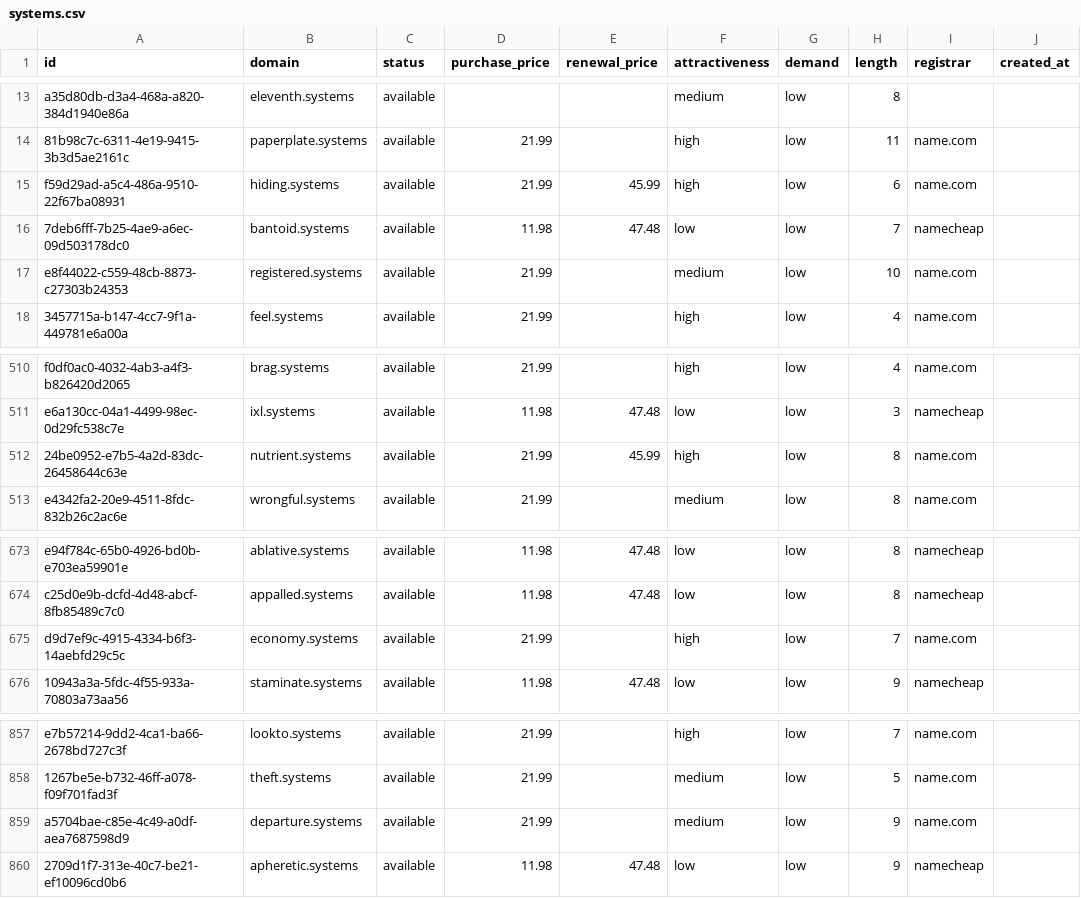
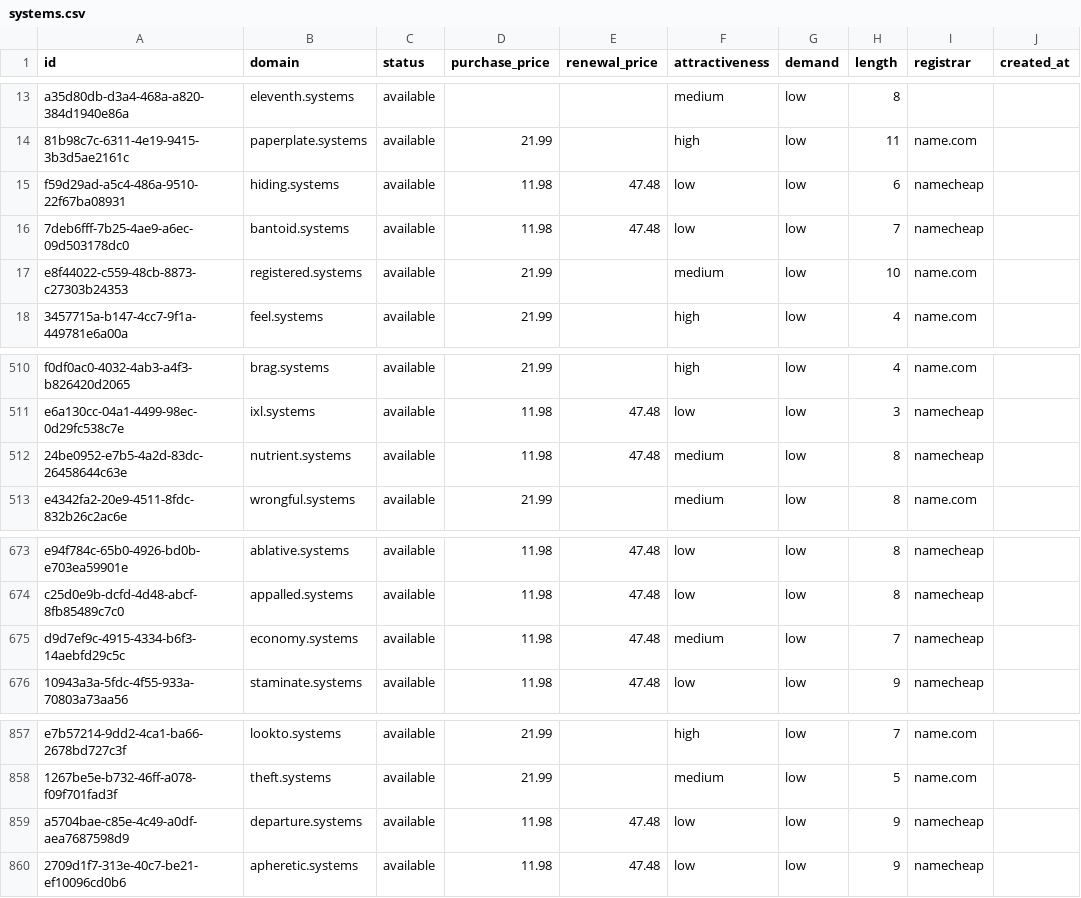
Before and after one commit to UniqueDomains/systems-oneword-domains, a CSV file: systems.csv, drawn as a sheet; only a part is shown, gaps mark what is left out; the diff names each change by its address in the sheet, - before the commit and + after, or states it on an @@ line.

Commit message:
Domains update

```diff
--- a/systems.csv
+++ b/systems.csv
-D15 (purchase_price): 21.99
+D15 (purchase_price): 11.98
-E15 (renewal_price): 45.99
+E15 (renewal_price): 47.48
-F15 (attractiveness): high
+F15 (attractiveness): low
-I15 (registrar): name.com
+I15 (registrar): namecheap
-D512 (purchase_price): 21.99
+D512 (purchase_price): 11.98
-E512 (renewal_price): 45.99
+E512 (renewal_price): 47.48
-F512 (attractiveness): high
+F512 (attractiveness): medium
-I512 (registrar): name.com
+I512 (registrar): namecheap
-D675 (purchase_price): 21.99
+D675 (purchase_price): 11.98
-E675 (renewal_price): (empty)
+E675 (renewal_price): 47.48
-F675 (attractiveness): high
+F675 (attractiveness): medium
-I675 (registrar): name.com
+I675 (registrar): namecheap
-D859 (purchase_price): 21.99
+D859 (purchase_price): 11.98
-E859 (renewal_price): (empty)
+E859 (renewal_price): 47.48
-F859 (attractiveness): medium
+F859 (attractiveness): low
-I859 (registrar): name.com
+I859 (registrar): namecheap
```
Also changed, not shown: 4 other files.
